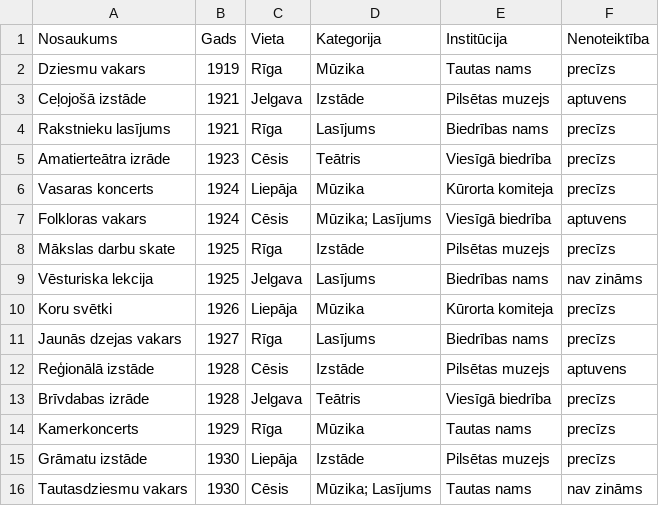
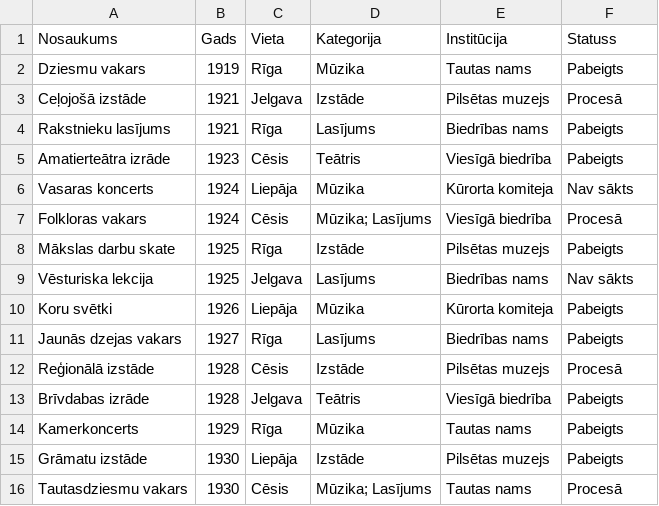
Before and after one commit to ul-dhc/SYD, a CSV file: examples/cultural-events.csv, drawn as a sheet.

Commit message:
Replace sample uncertainty with status

```diff
--- a/examples/cultural-events.csv
+++ b/examples/cultural-events.csv
@@ -1,16 +1,16 @@
-Nosaukums,Gads,Vieta,Kategorija,Institūcija,Nenoteiktība
-Dziesmu vakars,1919,Rīga,Mūzika,Tautas nams,precīzs
-Ceļojošā izstāde,1921,Jelgava,Izstāde,Pilsētas muzejs,aptuvens
-Rakstnieku lasījums,1921,Rīga,Lasījums,Biedrības nams,precīzs
-Amatierteātra izrāde,1923,Cēsis,Teātris,Viesīgā biedrība,precīzs
-Vasaras koncerts,1924,Liepāja,Mūzika,Kūrorta komiteja,precīzs
-Folkloras vakars,1924,Cēsis,"Mūzika; Lasījums",Viesīgā biedrība,aptuvens
-Mākslas darbu skate,1925,Rīga,Izstāde,Pilsētas muzejs,precīzs
-Vēsturiska lekcija,1925,Jelgava,Lasījums,Biedrības nams,nav zināms
-Koru svētki,1926,Liepāja,Mūzika,Kūrorta komiteja,precīzs
-Jaunās dzejas vakars,1927,Rīga,Lasījums,Biedrības nams,precīzs
-Reģionālā izstāde,1928,Cēsis,Izstāde,Pilsētas muzejs,aptuvens
-Brīvdabas izrāde,1928,Jelgava,Teātris,Viesīgā biedrība,precīzs
-Kamerkoncerts,1929,Rīga,Mūzika,Tautas nams,precīzs
-Grāmatu izstāde,1930,Liepāja,Izstāde,Pilsētas muzejs,precīzs
-Tautasdziesmu vakars,1930,Cēsis,"Mūzika; Lasījums",Tautas nams,nav zināms
+Nosaukums,Gads,Vieta,Kategorija,Institūcija,Statuss
+Dziesmu vakars,1919,Rīga,Mūzika,Tautas nams,Pabeigts
+Ceļojošā izstāde,1921,Jelgava,Izstāde,Pilsētas muzejs,Procesā
+Rakstnieku lasījums,1921,Rīga,Lasījums,Biedrības nams,Pabeigts
+Amatierteātra izrāde,1923,Cēsis,Teātris,Viesīgā biedrība,Pabeigts
+Vasaras koncerts,1924,Liepāja,Mūzika,Kūrorta komiteja,Nav sākts
+Folkloras vakars,1924,Cēsis,"Mūzika; Lasījums",Viesīgā biedrība,Procesā
+Mākslas darbu skate,1925,Rīga,Izstāde,Pilsētas muzejs,Pabeigts
+Vēsturiska lekcija,1925,Jelgava,Lasījums,Biedrības nams,Nav sākts
+Koru svētki,1926,Liepāja,Mūzika,Kūrorta komiteja,Pabeigts
+Jaunās dzejas vakars,1927,Rīga,Lasījums,Biedrības nams,Pabeigts
+Reģionālā izstāde,1928,Cēsis,Izstāde,Pilsētas muzejs,Procesā
+Brīvdabas izrāde,1928,Jelgava,Teātris,Viesīgā biedrība,Pabeigts
+Kamerkoncerts,1929,Rīga,Mūzika,Tautas nams,Pabeigts
+Grāmatu izstāde,1930,Liepāja,Izstāde,Pilsētas muzejs,Pabeigts
+Tautasdziesmu vakars,1930,Cēsis,"Mūzika; Lasījums",Tautas nams,Procesā
```
Also changed, not shown: 3 other files.
